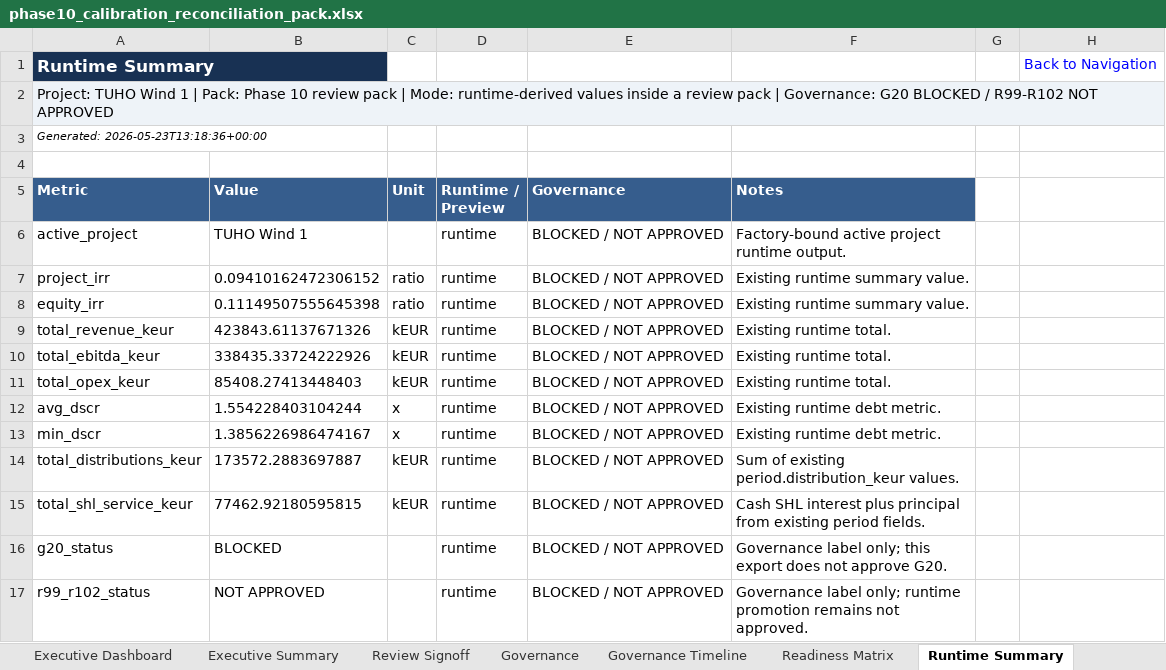
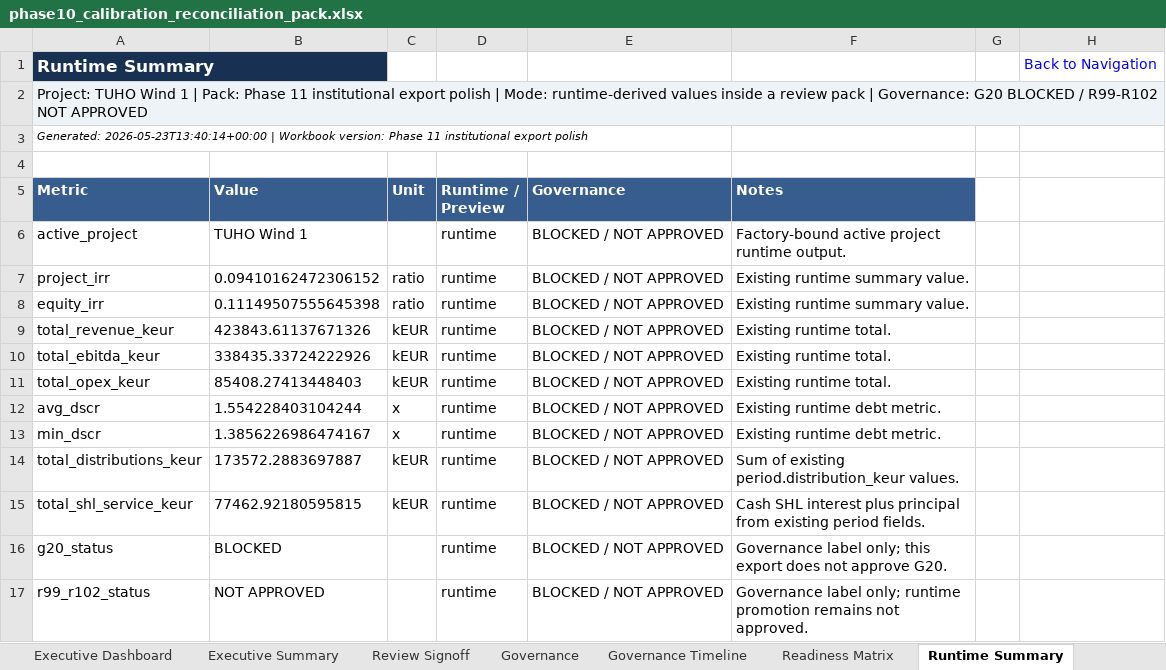
Before and after one commit to xofisamba/Finco1, an Excel workbook: reports/phase10_calibration_reconciliation_pack.xlsx, sheet Runtime Summary, drawn as a sheet; values as stored, in another font and other column widths than the file's, no borders; the diff names each change by its address in the sheet, - before the commit and + after, or states it on an @@ line.

Commit message:
Phase 11: institutional export product polish

```diff
--- a/reports/phase10_calibration_reconciliation_pack.xlsx (sheet Runtime Summary)
+++ b/reports/phase10_calibration_reconciliation_pack.xlsx (sheet Runtime Summary)
-A2 (Metric): …Pack: Phase 10 review pack | Mode:…
+A2 (Metric): …Pack: Phase 11 institutional export polish | Mode:…
-A3 (Metric): Generated: 2026-05-23T13:18:36+00:00
+A3 (Metric): Generated: 2026-05-23T13:40:14+00:00 | Workbook version: Phase 11 institutional export polish
```
Also changed, not shown: sheet Navigation, sheet Governance, sheet Governance Timeline, sheet Accepted Conventions, sheet Source Inventory, sheet Readiness Matrix, 16 more sheets, other sheet tabs, 13 other files.
